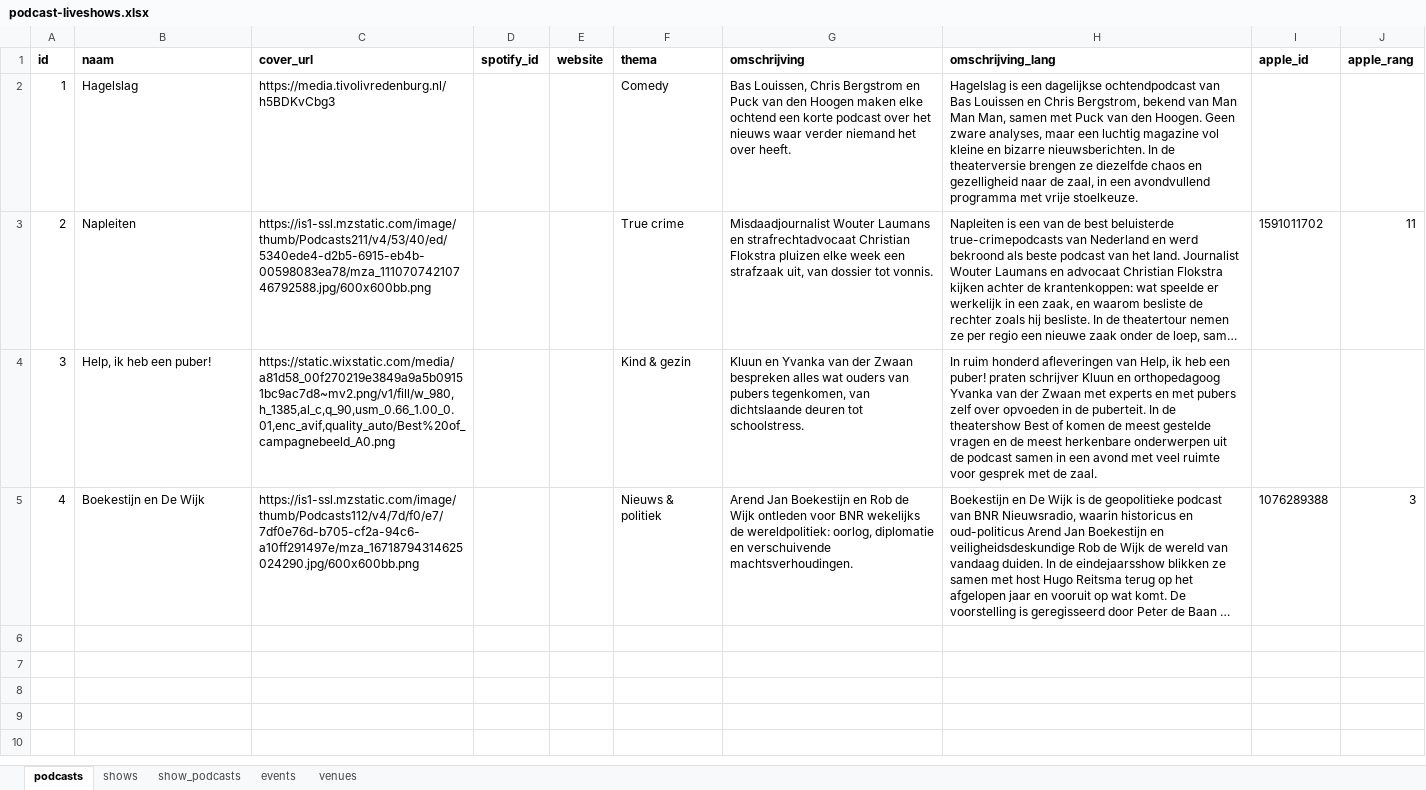
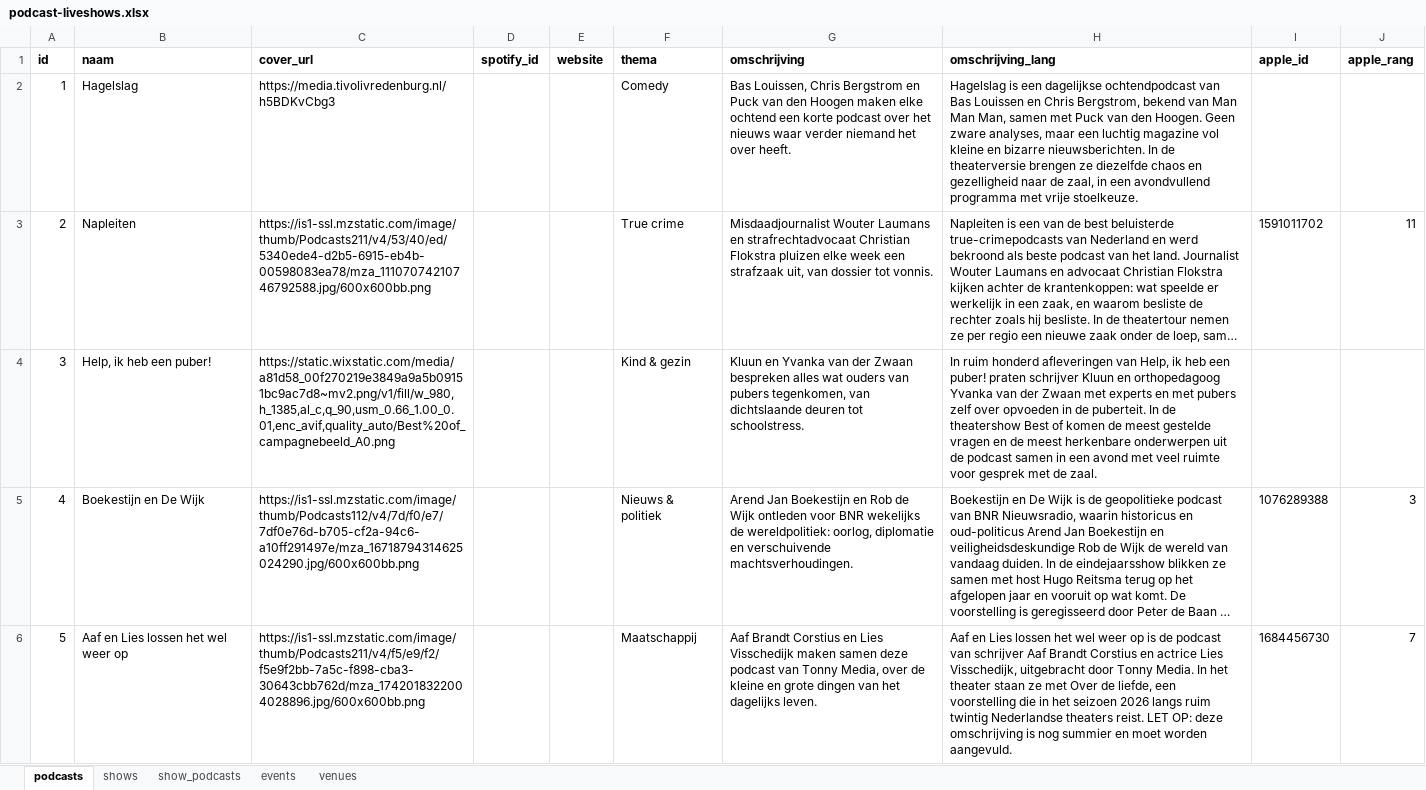
Before and after one commit to minksol-bit/podcast-liveshows, an Excel workbook: data/podcast-liveshows.xlsx, sheet podcasts, drawn as a sheet; long unchanged cells end in …; values as stored, in another font and other column widths than the file's, no borders; the diff names each change by its address in the sheet, - before the commit and + after, or states it on an @@ line.

Commit message:
Eerste nieuwe bron via de inleesroutine: Over de liefde van Aaf en Lies, 32 events en 16 nieuwe zalen

```diff
--- a/data/podcast-liveshows.xlsx (sheet podcasts)
+++ b/data/podcast-liveshows.xlsx (sheet podcasts)
+row 6: 5 | Aaf en Lies lossen het wel weer op | https://is1-ssl.mzstatic.com/image/thumb/Podcasts211/v4/f5/e9/f2/f5e9f2bb-7a5c-f898-cba3-30643cbb762d/mza_1742018322004028896.jpg/600x600bb.png |  |  | Maatschappij | Aaf Brandt Corstius en Lies Visschedijk maken samen deze podcast van Tonny Media, over de kleine en grote dingen van het dagelijks leven. | Aaf en Lies lossen het wel weer op is de podcast van schrijver Aaf Brandt Corstius en actrice Lies Visschedijk, uitgebracht door Tonny Media. In het theater staan ze met Over de liefde, een voorstelling die in het seizoen 2026 langs ruim twintig Nederlandse theaters reist. LET OP: deze omschrijving is nog summier en moet worden aangevuld. | 1684456730 | 7
```
Also changed, not shown: sheet events, sheet venues, sheet shows, sheet show_podcasts, 12 other files.
